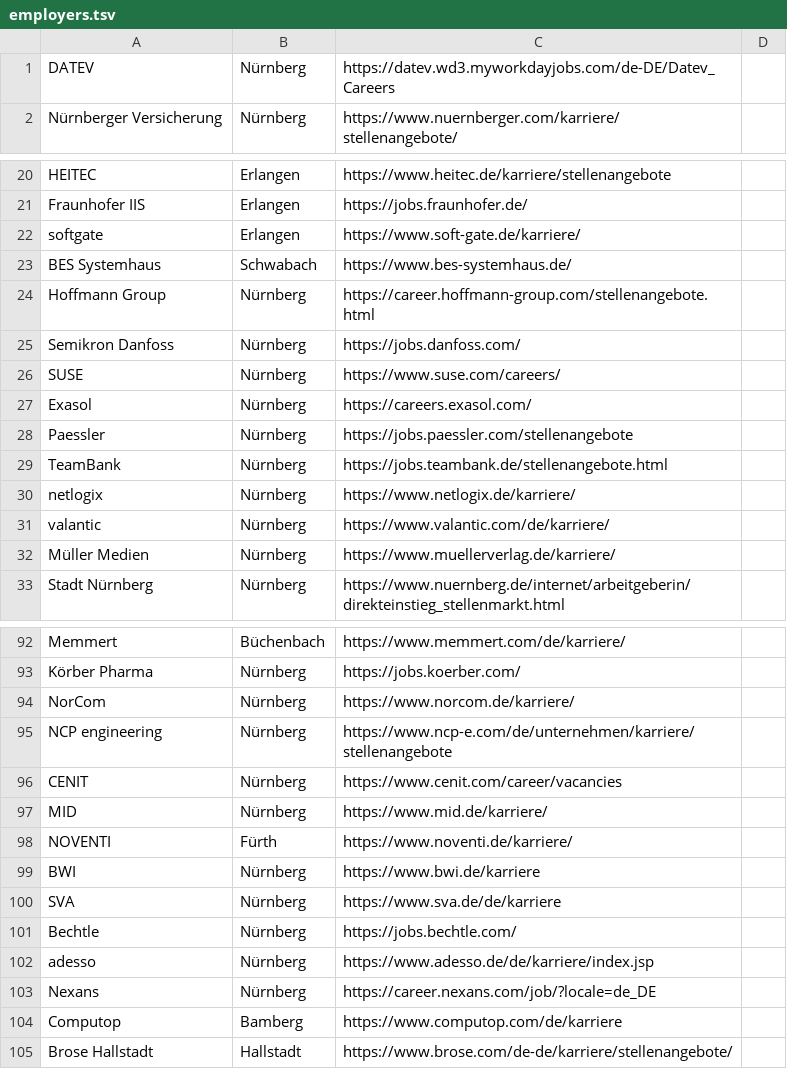
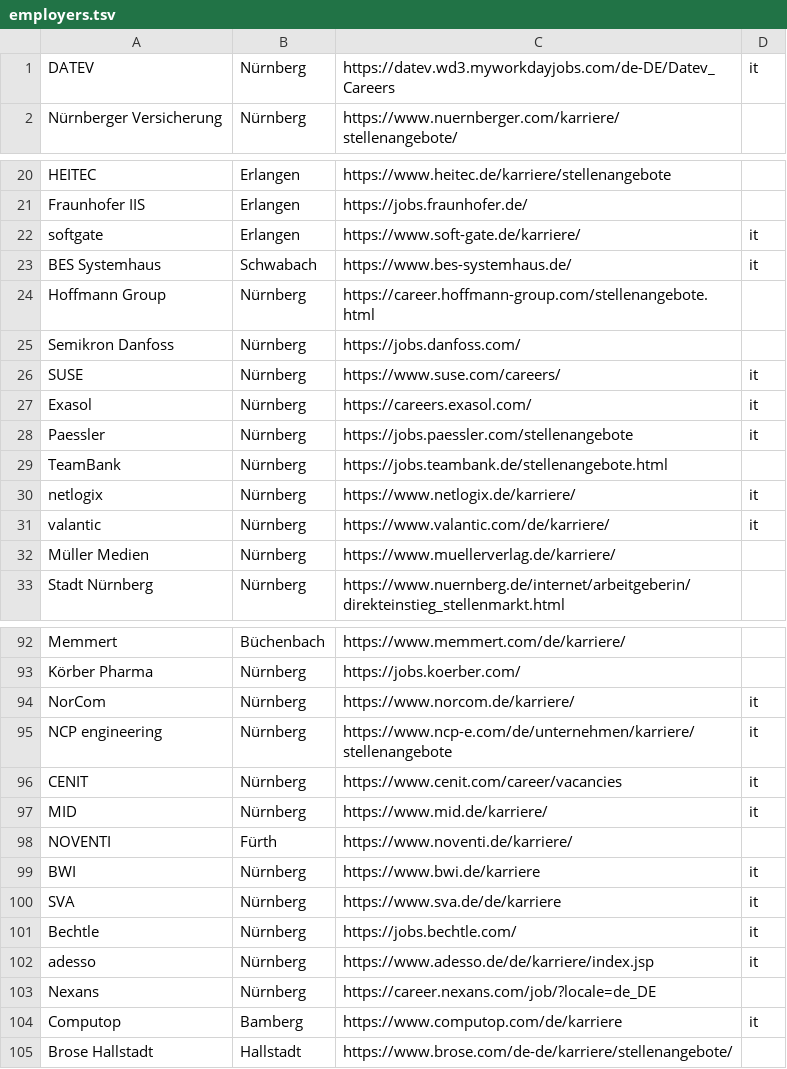
Before and after one commit to yunlongliu9/myblog, a TSV file: apps/franken-job-radar/employers.tsv, drawn as a sheet; only a part is shown, gaps mark what is left out; the diff covers the shown part only.

Commit message:
Require technical job duties at non-IT employers

```diff
--- a/apps/franken-job-radar/employers.tsv
+++ b/apps/franken-job-radar/employers.tsv
@@ -1,2 +1,2 @@
-DATEV	Nürnberg	https://datev.wd3.myworkdayjobs.com/de-DE/Datev_Careers
+DATEV	Nürnberg	https://datev.wd3.myworkdayjobs.com/de-DE/Datev_Careers	it
 Nürnberger Versicherung	Nürnberg	https://www.nuernberger.com/karriere/stellenangebote/
@@ -21,12 +21,12 @@ HEITEC	Erlangen	https://www.heitec.de/karriere/stellenangebote
 Fraunhofer IIS	Erlangen	https://jobs.fraunhofer.de/
-softgate	Erlangen	https://www.soft-gate.de/karriere/
-BES Systemhaus	Schwabach	https://www.bes-systemhaus.de/
+softgate	Erlangen	https://www.soft-gate.de/karriere/	it
+BES Systemhaus	Schwabach	https://www.bes-systemhaus.de/	it
 Hoffmann Group	Nürnberg	https://career.hoffmann-group.com/stellenangebote.html
 Semikron Danfoss	Nürnberg	https://jobs.danfoss.com/
-SUSE	Nürnberg	https://www.suse.com/careers/
-Exasol	Nürnberg	https://careers.exasol.com/
-Paessler	Nürnberg	https://jobs.paessler.com/stellenangebote
+SUSE	Nürnberg	https://www.suse.com/careers/	it
+Exasol	Nürnberg	https://careers.exasol.com/	it
+Paessler	Nürnberg	https://jobs.paessler.com/stellenangebote	it
 TeamBank	Nürnberg	https://jobs.teambank.de/stellenangebote.html
-netlogix	Nürnberg	https://www.netlogix.de/karriere/
-valantic	Nürnberg	https://www.valantic.com/de/karriere/
+netlogix	Nürnberg	https://www.netlogix.de/karriere/	it
+valantic	Nürnberg	https://www.valantic.com/de/karriere/	it
 Müller Medien	Nürnberg	https://www.muellerverlag.de/karriere/
@@ -93,13 +93,13 @@ Memmert	Büchenbach	https://www.memmert.com/de/karriere/
 Körber Pharma	Nürnberg	https://jobs.koerber.com/
-NorCom	Nürnberg	https://www.norcom.de/karriere/
-NCP engineering	Nürnberg	https://www.ncp-e.com/de/unternehmen/karriere/stellenangebote
-CENIT	Nürnberg	https://www.cenit.com/career/vacancies
-MID	Nürnberg	https://www.mid.de/karriere/
+NorCom	Nürnberg	https://www.norcom.de/karriere/	it
+NCP engineering	Nürnberg	https://www.ncp-e.com/de/unternehmen/karriere/stellenangebote	it
+CENIT	Nürnberg	https://www.cenit.com/career/vacancies	it
+MID	Nürnberg	https://www.mid.de/karriere/	it
 NOVENTI	Fürth	https://www.noventi.de/karriere/
-BWI	Nürnberg	https://www.bwi.de/karriere
-SVA	Nürnberg	https://www.sva.de/de/karriere
-Bechtle	Nürnberg	https://jobs.bechtle.com/
-adesso	Nürnberg	https://www.adesso.de/de/karriere/index.jsp
+BWI	Nürnberg	https://www.bwi.de/karriere	it
+SVA	Nürnberg	https://www.sva.de/de/karriere	it
+Bechtle	Nürnberg	https://jobs.bechtle.com/	it
+adesso	Nürnberg	https://www.adesso.de/de/karriere/index.jsp	it
 Nexans	Nürnberg	https://career.nexans.com/job/?locale=de_DE
-Computop	Bamberg	https://www.computop.com/de/karriere
+Computop	Bamberg	https://www.computop.com/de/karriere	it
 Brose Hallstadt	Hallstadt	https://www.brose.com/de-de/karriere/stellenangebote/
```
Also changed, not shown: 9 edited cells elsewhere in this file, 1 other file.
